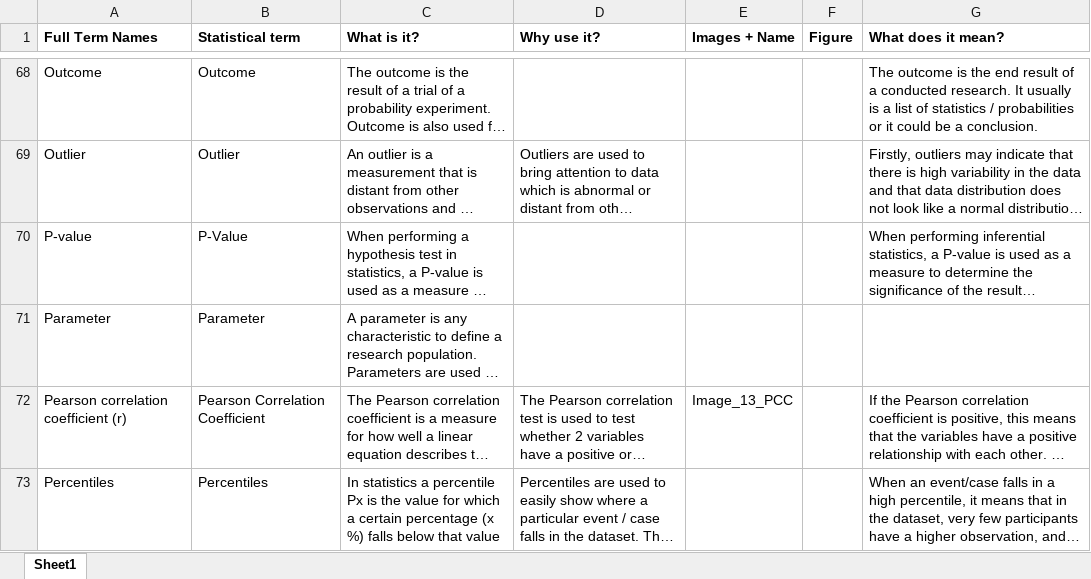
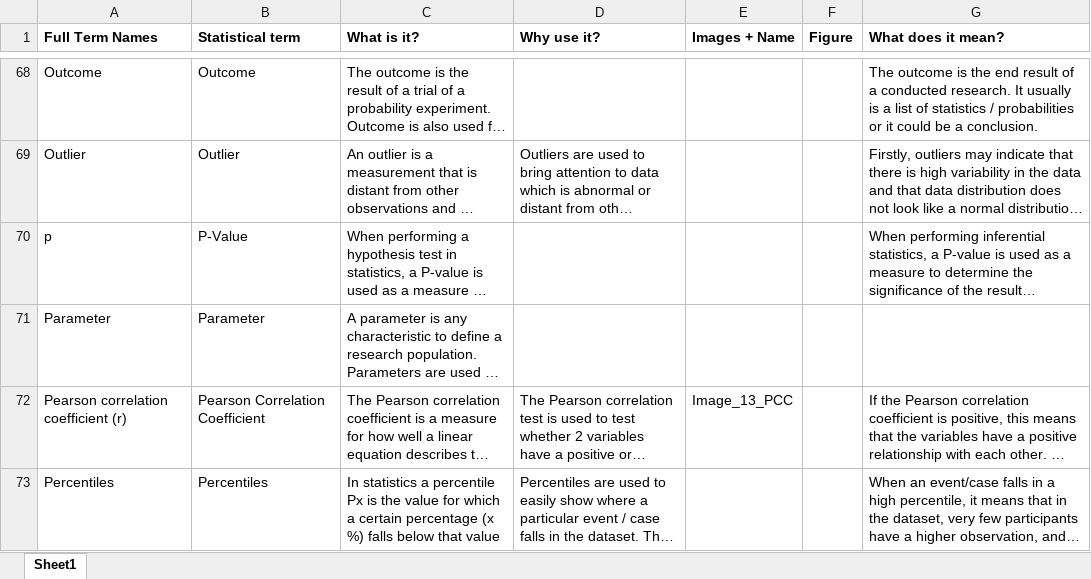
Before and after one commit to qpec/StatAssist_V2, an Excel workbook: input/StatGuide.xlsx, sheet Sheet1, drawn as a sheet; only a part is shown, gaps mark what is left out; long unchanged cells end in …; values as stored, in another font and other column widths than the file's, no borders; the diff names each change by its address in the sheet, - before the commit and + after, or states it on an @@ line.

Commit message:
Changed the explorer algorithm to match exact instances in the statguide table column 0. Stemming is discarded. Now a secondary algorithm remains that finds all alternative representations that are associated with each individual terms. Based on 'pivot words' (in Cox Regression analysis this will be cox) the algorithm should return bi, tri and tetragrams with this pivot word included; thereby generating the required alternative representations that are both specific and sensitive to the respective concept.

```diff
--- a/input/StatGuide.xlsx (sheet Sheet1)
+++ b/input/StatGuide.xlsx (sheet Sheet1)
-A70 (Full Term Names): P-value
+A70 (Full Term Names): p
```
Also changed, not shown: 4 other files.
